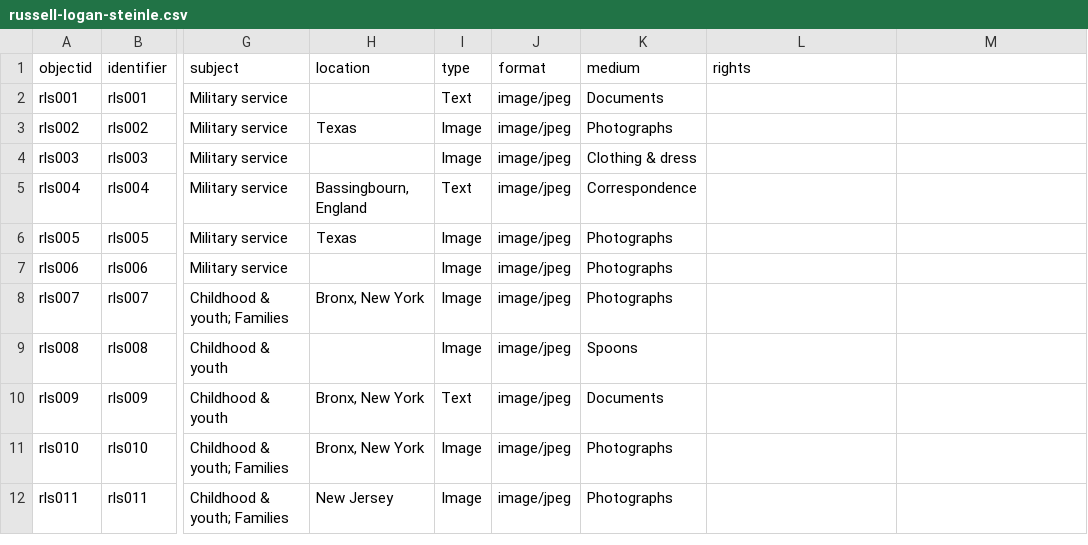
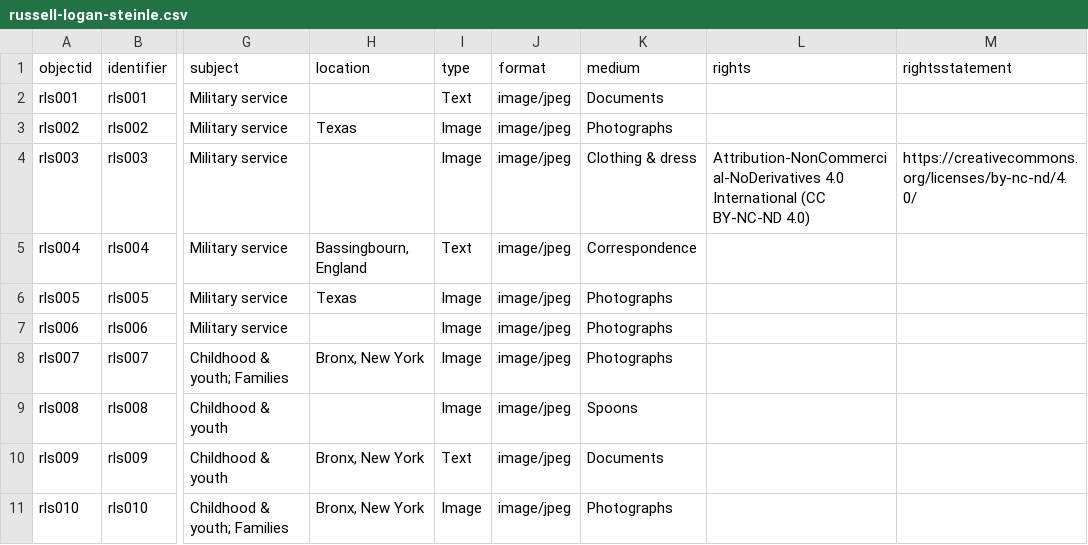
Before and after one commit to mialsteinle/russell-logan-steinle, a CSV file: _data/russell-logan-steinle.csv, drawn as a sheet; only a part is shown, gaps mark what is left out; the shorter side is filled out with more unchanged rows; the diff names each change by its address in the sheet, - before the commit and + after, or states it on an @@ line.

Commit message:
Update russell-logan-steinle.csv

```diff
--- a/_data/russell-logan-steinle.csv
+++ b/_data/russell-logan-steinle.csv
-M1: (empty)
+M1: rightsstatement
-L4 (rights): (empty)
+L4 (rights): Attribution-NonCommercial-NoDerivatives 4.0 International (CC BY-NC-ND 4.0)
-M4 (rightsstatement): (empty)
+M4 (rightsstatement): https://creativecommons.org/licenses/by-nc-nd/4.0/
```
